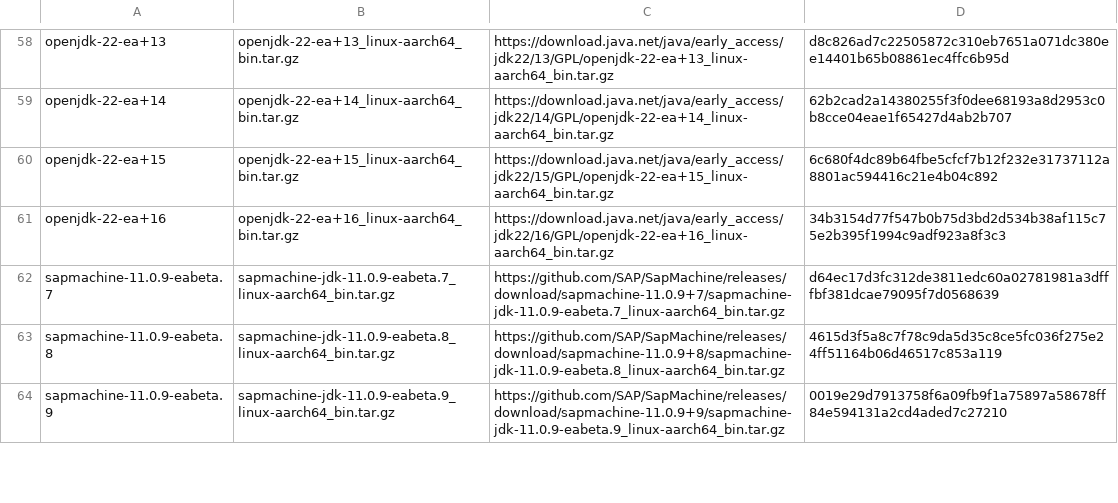
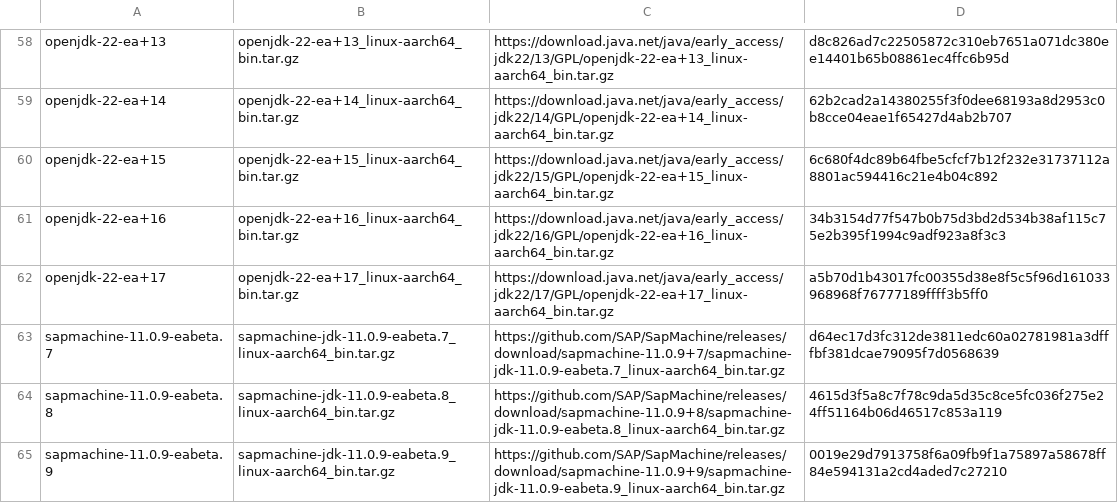
Before and after one commit to mise-plugins/rtx-java, a TSV file: data/jdk-linux-aarch64-ea.tsv, drawn as a sheet; only a part is shown, gaps mark what is left out; the diff names each change by its address in the sheet, - before the commit and + after, or states it on an @@ line.

```diff
--- a/data/jdk-linux-aarch64-ea.tsv
+++ b/data/jdk-linux-aarch64-ea.tsv
+row 62: openjdk-22-ea+17 | openjdk-22-ea+17_linux-aarch64_bin.tar.gz | https://download.java.net/java/early_access/jdk22/17/GPL/openjdk-22-ea+17_linux-aarch64_bin.tar.gz | a5b70d1b43017fc00355d38e8f5c5f96d161033968968f76777189ffff3b5ff0
```
Also changed, not shown: data/jdk-linux-aarch64-all.tsv, data/jdk-linux-arm64-all.tsv, 19 other files.
